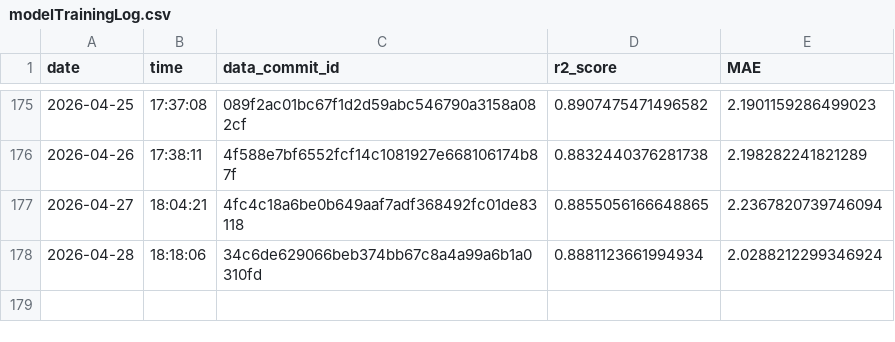
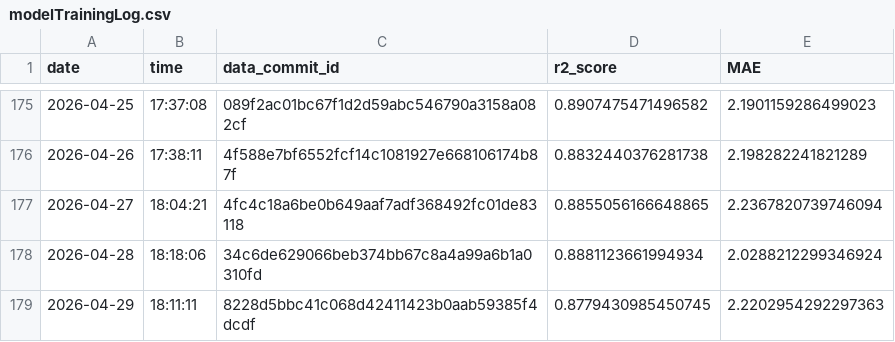
Before and after one commit to Markus-Ehrlich/MLGS, a CSV file: logs/modelTrainingLog.csv, drawn as a sheet; only a part is shown, gaps mark what is left out; the diff names each change by its address in the sheet, - before the commit and + after, or states it on an @@ line.

```diff
--- a/logs/modelTrainingLog.csv
+++ b/logs/modelTrainingLog.csv
+row 179: 2026-04-29 | 18:11:11 | 8228d5bbc41c068d42411423b0aab59385f4dcdf | 0.8779430985450745 | 2.2202954292297363
```
Also changed, not shown: 2 other files.
